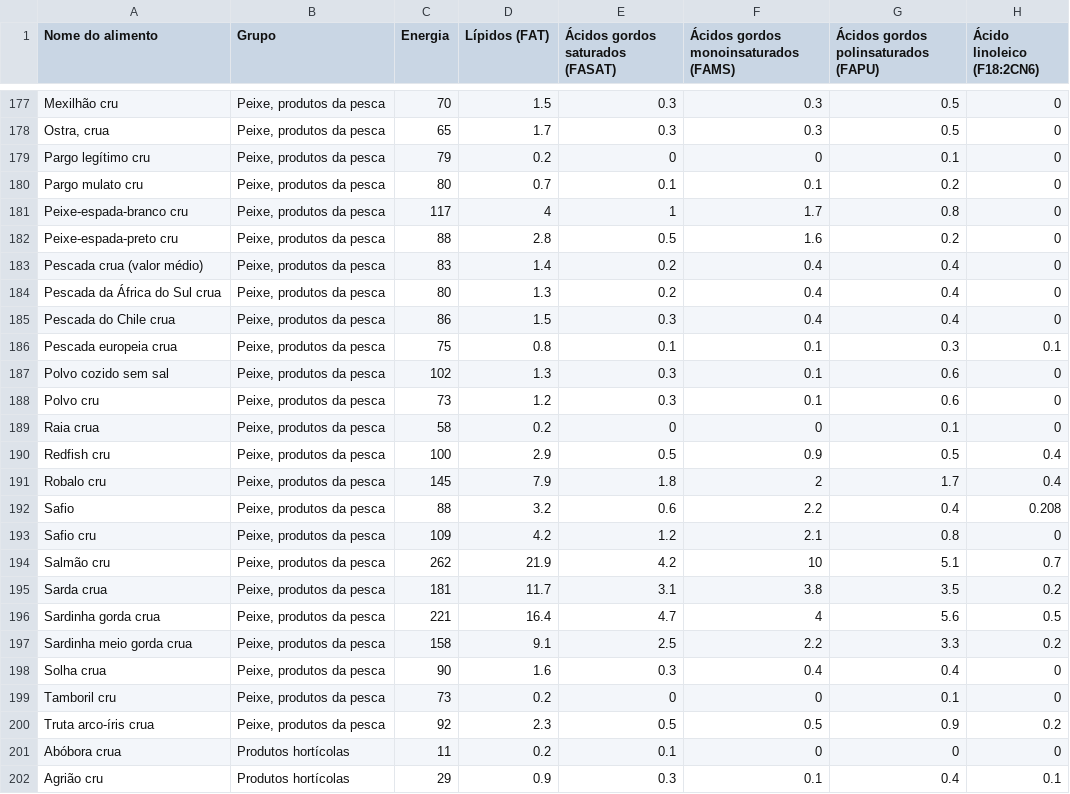
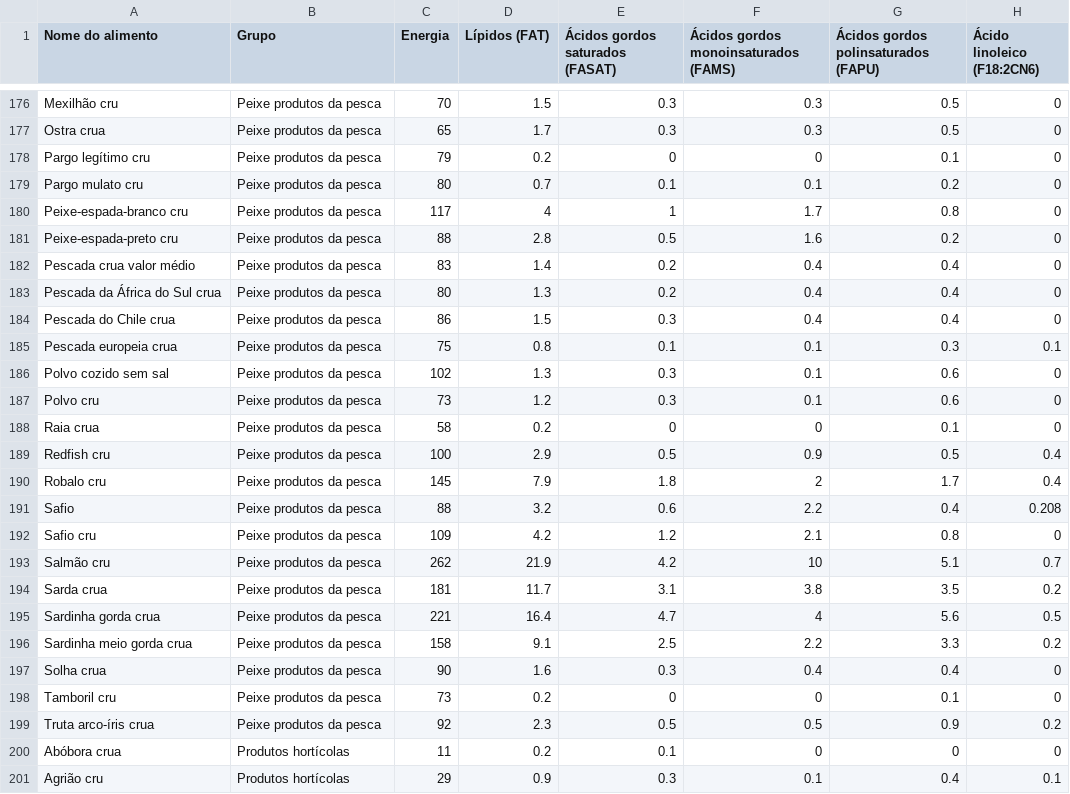
Before and after one commit to LuisPedroMoura/The_Fat_Project, a CSV file: Ingredients.csv (was files/Foods.csv), drawn as a sheet; only a part is shown, gaps mark what is left out; addresses are those after the commit; the diff covers the shown part only; the diff names each change by its address in the sheet, - before the commit and + after, or states it on an @@ line.

```diff
--- a/files/Foods.csv
+++ b/Ingredients.csv
-B176:B199 (Grupo): Peixe, produtos da pesca
+B176:B199 (Grupo): Peixe produtos da pesca
-A177 (Nome do alimento): Ostra, crua
+A177 (Nome do alimento): Ostra crua
-A182 (Nome do alimento): Pescada crua (valor médio)
+A182 (Nome do alimento): Pescada crua valor médio
```
Also changed, not shown: 1 removed row and 83 edited cells elsewhere in this file, 14 other files.
